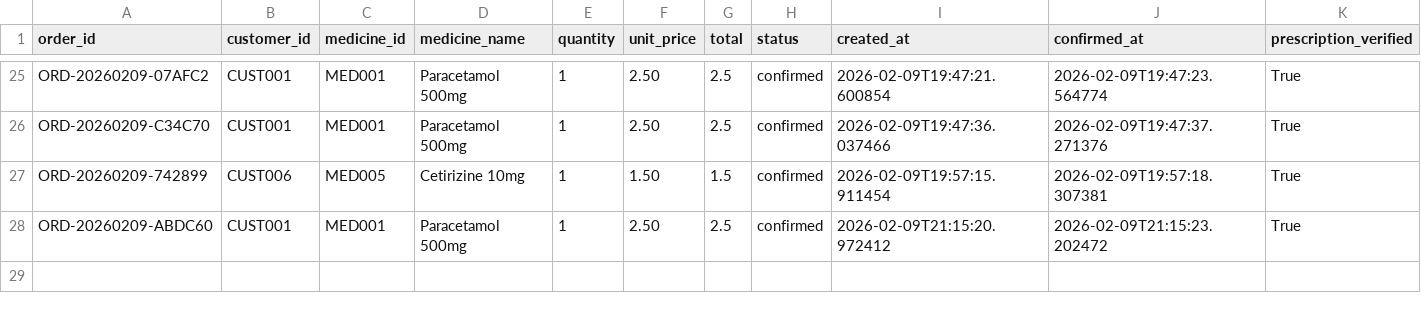
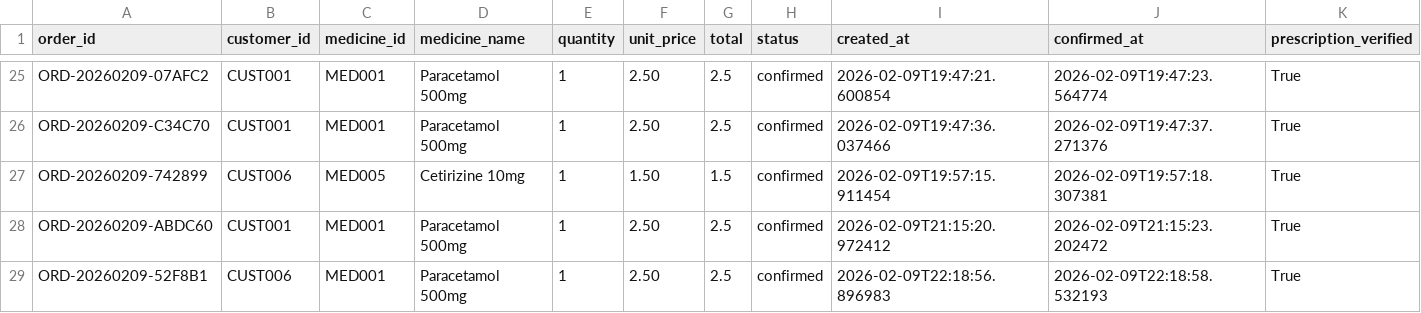
Before and after one commit to Amolika123/Agentic-AI-Pharmacy-System, a CSV file: backend/data/orders.csv, drawn as a sheet; only a part is shown, gaps mark what is left out; the diff names each change by its address in the sheet, - before the commit and + after, or states it on an @@ line.

```diff
--- a/backend/data/orders.csv
+++ b/backend/data/orders.csv
+row 29: ORD-20260209-52F8B1 | CUST006 | MED001 | Paracetamol 500mg | 1 | 2.50 | 2.5 | confirmed | 2026-02-09T22:18:56.896983 | 2026-02-09T22:18:58.532193 | True
```
Also changed, not shown: backend/data/medicines.csv, 4 other files.
